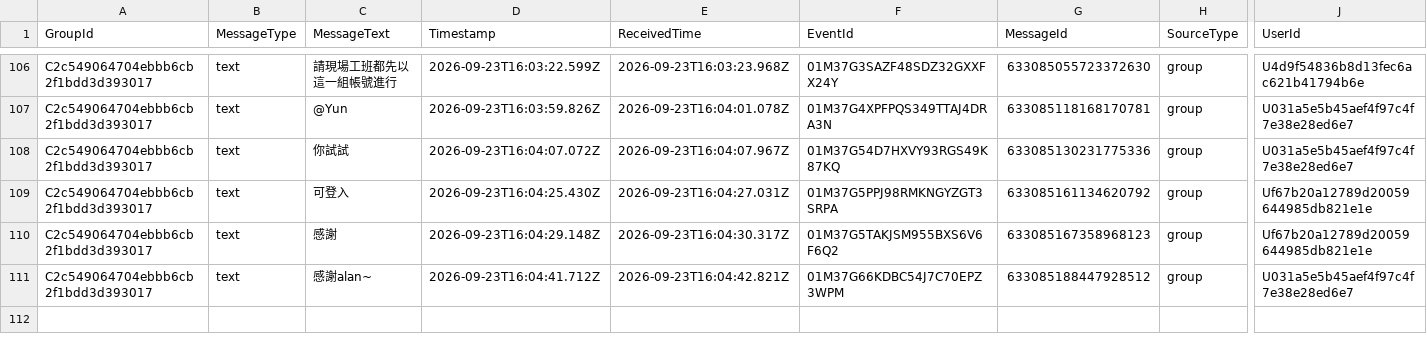
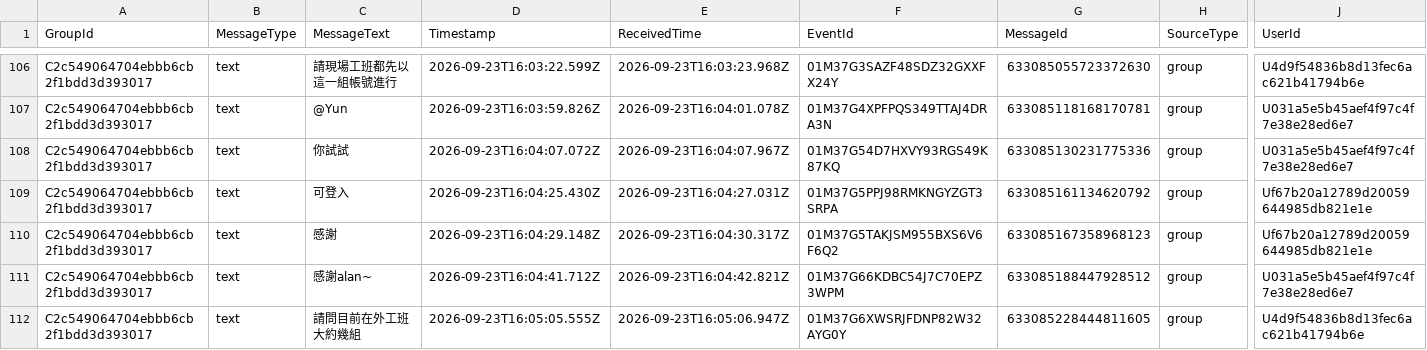
Before and after one commit to snwang14/FET-LineBot, a CSV file: reports/line_message_log.csv, drawn as a sheet; only a part is shown, gaps mark what is left out; rows hold the shown columns only; the diff names each change by its address in the sheet, - before the commit and + after, or states it on an @@ line.

```diff
--- a/reports/line_message_log.csv
+++ b/reports/line_message_log.csv
+row 112: C2c549064704ebbb6cb2f1bdd3d393017 | text | 請問目前在外工班大約幾組 | 2026-09-23T16:05:05.555Z | 2026-09-23T16:05:06.947Z | 01M37G6XWSRJFDNP82W32AYG0Y | 633085228444811605 | group | U4d9f54836b8d13fec6ac621b41794b6e
```
